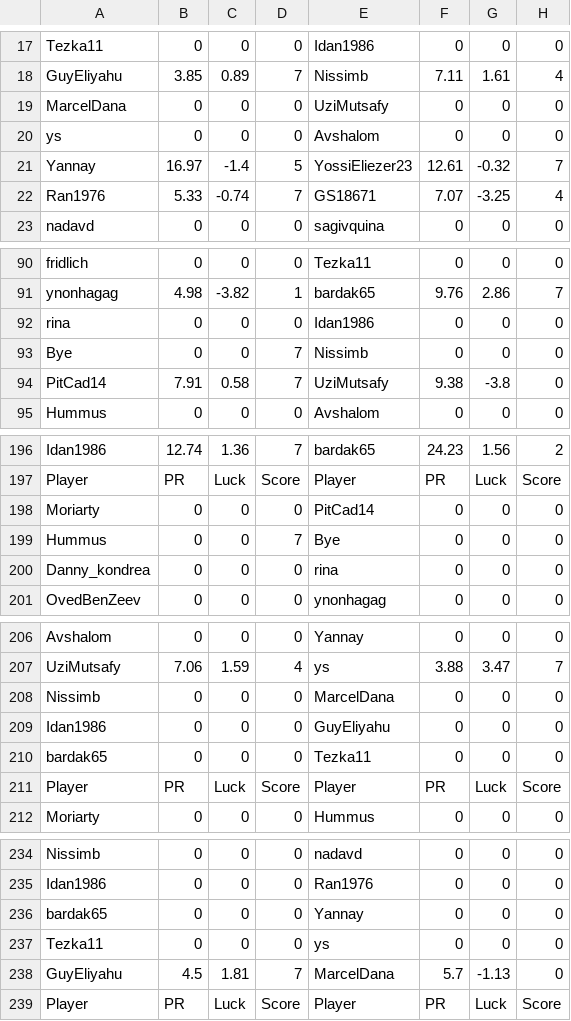
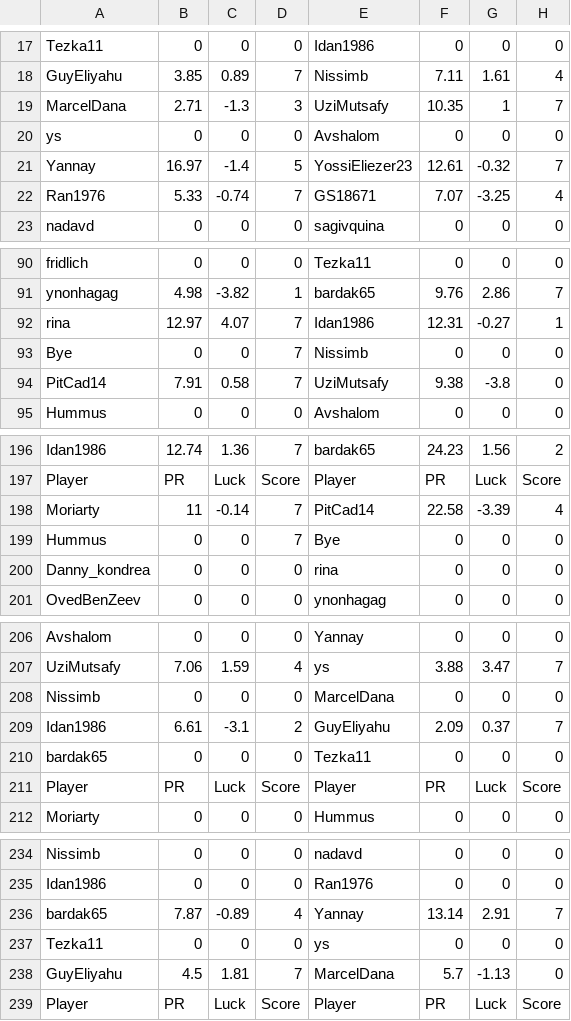
Before and after one commit to guyeli31/Shabi_Israel, a CSV file: leagues/Shabi Israel June 2026/leaguedata.csv, drawn as a sheet; only a part is shown, gaps mark what is left out; removed rows and columns are numbered as before the commit, all else as after; the diff names each change by its address in the sheet, - before the commit and + after, or states it on an @@ line.

Commit message:
fix(sync): s(113,'0') direct nav + RUN NOW=fast default + revert Sync-with UI
- scripts/sync-bgstudio.js: navigateToLeaguesList collapses both branches into
  a single s(113,'0') call with polling + waitFor on the leagues-list button.
  Removes the Tournaments-tab + Leagues-row click sequence that silently
  failed in fast mode (full mode hid it under the 40s pre-delay).
- .github/workflows/sync-bgstudio.yml: manual Run defaults to "fast" (~20s);
  scheduled / external dispatches forced to "full" via
  github.event_name == 'workflow_dispatch' guard.
- js/admin/leagueManager.js: revert the "Sync together with" form-group and
  its loader/save logic — the workflow now takes a LEAGUES JSON input
  directly, so the per-league pairing UI is unnecessary.
- leagues/Shabi Israel June 2026/leaguedata.csv: refresh after CI sync run.

```diff
--- a/leagues/Shabi Israel June 2026/leaguedata.csv
+++ b/leagues/Shabi Israel June 2026/leaguedata.csv
-row 19: MarcelDana | 0 | 0 | 0 | UziMutsafy | 0 | 0 | 0
+row 19: MarcelDana | 2.71 | -1.3 | 3 | UziMutsafy | 10.35 | 1 | 7
-row 92: rina | 0 | 0 | 0 | Idan1986 | 0 | 0 | 0
+row 92: rina | 12.97 | 4.07 | 7 | Idan1986 | 12.31 | -0.27 | 1
-row 198: Moriarty | 0 | 0 | 0 | PitCad14 | 0 | 0 | 0
+row 198: Moriarty | 11 | -0.14 | 7 | PitCad14 | 22.58 | -3.39 | 4
-row 209: Idan1986 | 0 | 0 | 0 | GuyEliyahu | 0 | 0 | 0
+row 209: Idan1986 | 6.61 | -3.1 | 2 | GuyEliyahu | 2.09 | 0.37 | 7
-row 236: bardak65 | 0 | 0 | 0 | Yannay | 0 | 0 | 0
+row 236: bardak65 | 7.87 | -0.89 | 4 | Yannay | 13.14 | 2.91 | 7
```
Also changed, not shown: 3 other files.
